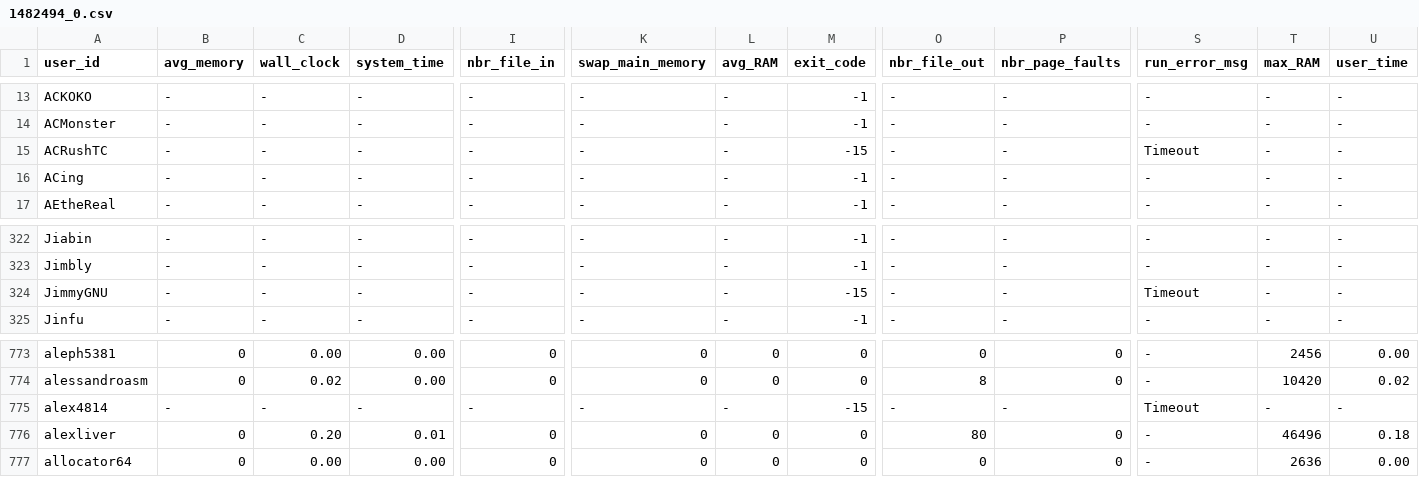
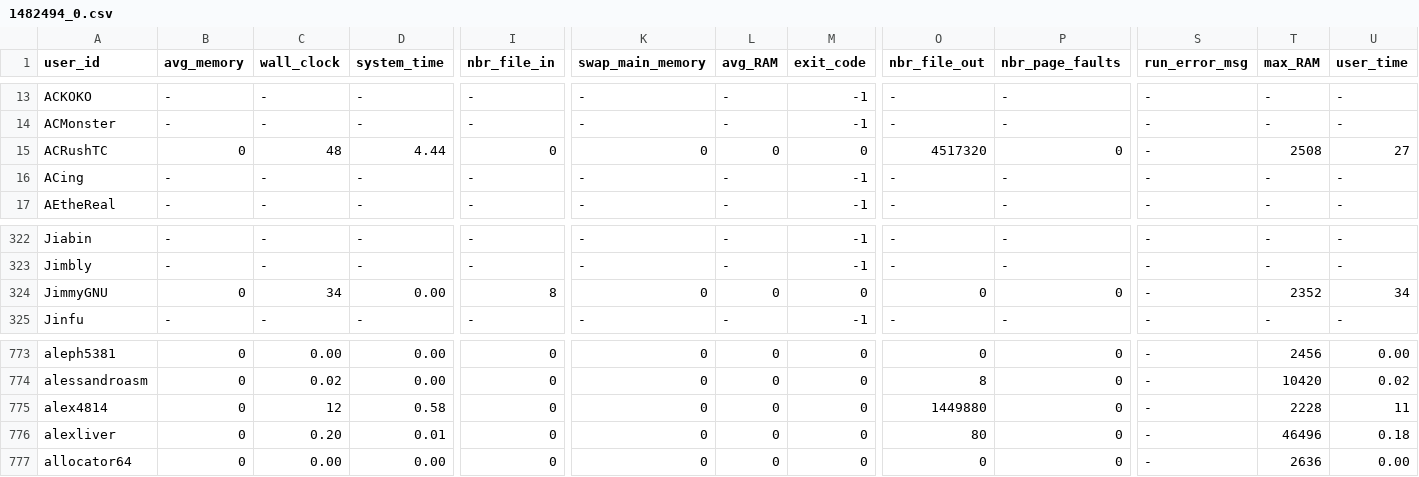
Before and after one commit to emmawestman/GCJ-backup, a CSV file: 1482494_0.csv, drawn as a sheet; only a part is shown, gaps mark what is left out; the diff covers the shown part only; the diff names each change by its address in the sheet, - before the commit and + after, or states it on an @@ line.

```diff
--- a/1482494_0.csv
+++ b/1482494_0.csv
-B15 (avg_memory): -
+B15 (avg_memory): 0
-C15 (wall_clock): -
+C15 (wall_clock): 48
-D15 (system_time): -
+D15 (system_time): 4.44
-I15 (nbr_file_in): -
+I15 (nbr_file_in): 0
-K15 (swap_main_memory): -
+K15 (swap_main_memory): 0
-L15 (avg_RAM): -
+L15 (avg_RAM): 0
-M15 (exit_code): -15
+M15 (exit_code): 0
-O15 (nbr_file_out): -
+O15 (nbr_file_out): 4517320
-P15 (nbr_page_faults): -
+P15 (nbr_page_faults): 0
-S15 (run_error_msg): Timeout
+S15 (run_error_msg): -
-T15 (max_RAM): -
+T15 (max_RAM): 2508
-U15 (user_time): -
+U15 (user_time): 27
-B324 (avg_memory): -
+B324 (avg_memory): 0
-C324 (wall_clock): -
+C324 (wall_clock): 34
-D324 (system_time): -
+D324 (system_time): 0.00
-I324 (nbr_file_in): -
+I324 (nbr_file_in): 8
-K324 (swap_main_memory): -
+K324 (swap_main_memory): 0
-L324 (avg_RAM): -
+L324 (avg_RAM): 0
-M324 (exit_code): -15
+M324 (exit_code): 0
-O324 (nbr_file_out): -
+O324 (nbr_file_out): 0
-P324 (nbr_page_faults): -
+P324 (nbr_page_faults): 0
-S324 (run_error_msg): Timeout
+S324 (run_error_msg): -
-T324 (max_RAM): -
+T324 (max_RAM): 2352
-U324 (user_time): -
+U324 (user_time): 34
-B775 (avg_memory): -
+B775 (avg_memory): 0
-C775 (wall_clock): -
+C775 (wall_clock): 12
-D775 (system_time): -
+D775 (system_time): 0.58
-I775 (nbr_file_in): -
+I775 (nbr_file_in): 0
-K775 (swap_main_memory): -
+K775 (swap_main_memory): 0
-L775 (avg_RAM): -
+L775 (avg_RAM): 0
-M775 (exit_code): -15
+M775 (exit_code): 0
-O775 (nbr_file_out): -
+O775 (nbr_file_out): 1449880
-P775 (nbr_page_faults): -
+P775 (nbr_page_faults): 0
-S775 (run_error_msg): Timeout
+S775 (run_error_msg): -
-T775 (max_RAM): -
+T775 (max_RAM): 2228
-U775 (user_time): -
+U775 (user_time): 11
```
Also changed, not shown: 24 edited cells elsewhere in this file, 1482492_1.csv.
